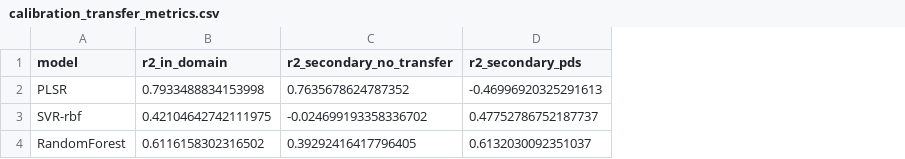
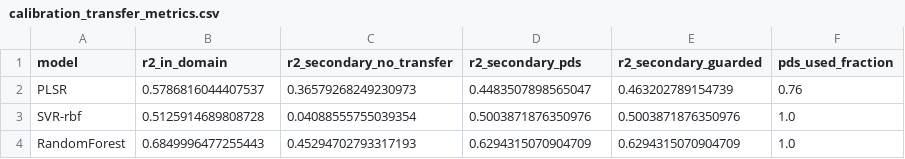
Before and after one commit to JoulesSpace/raman-open-ml, a CSV file: benchmarks/results/calibration_transfer_metrics.csv, drawn as a sheet; the diff names each change by its address in the sheet, - before the commit and + after, or states it on an @@ line.

```diff
--- a/benchmarks/results/calibration_transfer_metrics.csv
+++ b/benchmarks/results/calibration_transfer_metrics.csv
+column E (r2_secondary_guarded), rows 2-4: 0.463202789154739 | 0.5003871876350976 | 0.6294315070904709
+column F (pds_used_fraction), rows 2-4: 0.76 | 1.0 | 1.0
-B2 (r2_in_domain): 0.7933488834153998
+B2 (r2_in_domain): 0.5786816044407537
-C2 (r2_secondary_no_transfer): 0.7635678624787352
+C2 (r2_secondary_no_transfer): 0.36579268249230973
-D2 (r2_secondary_pds): -0.46996920325291613
+D2 (r2_secondary_pds): 0.4483507898565047
-B3 (r2_in_domain): 0.42104642742111975
+B3 (r2_in_domain): 0.5125914689808728
-C3 (r2_secondary_no_transfer): -0.024699193358336702
+C3 (r2_secondary_no_transfer): 0.04088555755039354
-D3 (r2_secondary_pds): 0.47752786752187737
+D3 (r2_secondary_pds): 0.5003871876350976
-B4 (r2_in_domain): 0.6116158302316502
+B4 (r2_in_domain): 0.6849996477255443
-C4 (r2_secondary_no_transfer): 0.39292416417796405
+C4 (r2_secondary_no_transfer): 0.45294702793317193
-D4 (r2_secondary_pds): 0.6132030092351037
+D4 (r2_secondary_pds): 0.6294315070904709
```
Also changed, not shown: 27 other files.
